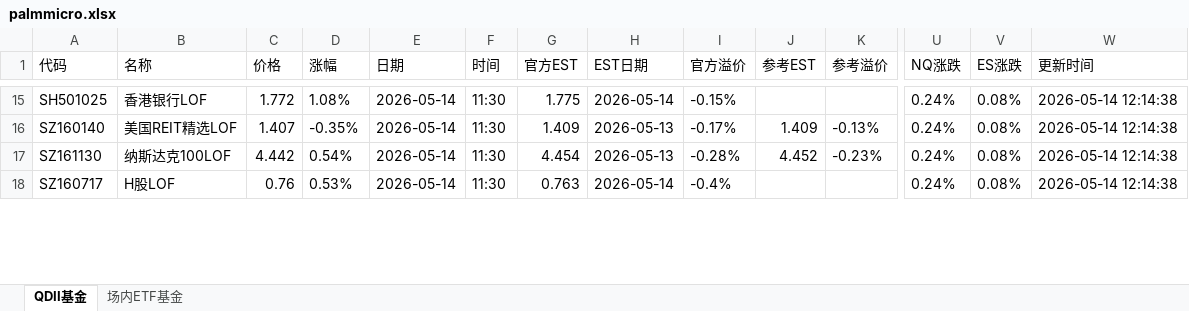
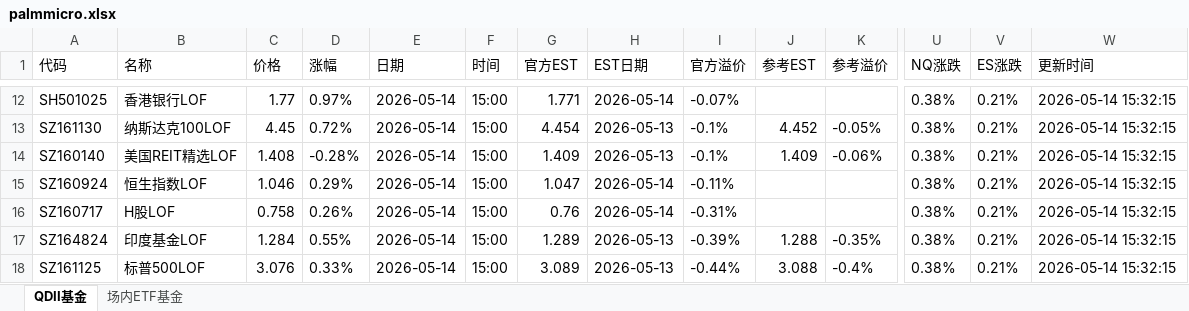
Before and after one commit to codes84/etf-monitor, an Excel workbook: palmmicro.xlsx, sheet QDII基金, drawn as a sheet; only a part is shown, gaps mark what is left out; values as stored, in another font and other column widths than the file's, no borders; removed rows and columns are numbered as before the commit, all else as after; rows hold the shown columns only; the diff covers the shown part only; the diff names each change by its address in the sheet, - before the commit and + after, or states it on an @@ line.

```diff
--- a/palmmicro.xlsx (sheet QDII基金)
+++ b/palmmicro.xlsx (sheet QDII基金)
-C12 (价格): 1.772
+C12 (价格): 1.77
-D12 (涨幅): 1.08%
+D12 (涨幅): 0.97%
-F12 (时间): 11:30
+F12 (时间): 15:00
-G12 (官方EST): 1.775
+G12 (官方EST): 1.771
-I12 (官方溢价): -0.15%
+I12 (官方溢价): -0.07%
-U12 (NQ涨跌): 0.24%
+U12 (NQ涨跌): 0.38%
-V12 (ES涨跌): 0.08%
+V12 (ES涨跌): 0.21%
-W12 (更新时间): 2026-05-14 12:14:38
+W12 (更新时间): 2026-05-14 15:32:15
+row 13: SZ161130 | 纳斯达克100LOF | 4.45 | 0.72% | 2026-05-14 | 15:00 | 4.454 | 2026-05-13 | -0.1% | 4.452 | -0.05% | 0.38% | 0.21% | 2026-05-14 15:32:15
-C14 (价格): 1.407
+C14 (价格): 1.408
-D14 (涨幅): -0.35%
+D14 (涨幅): -0.28%
-F14 (时间): 11:30
+F14 (时间): 15:00
-I14 (官方溢价): -0.17%
+I14 (官方溢价): -0.1%
-K14 (参考溢价): -0.13%
+K14 (参考溢价): -0.06%
-U14 (NQ涨跌): 0.24%
+U14 (NQ涨跌): 0.38%
-V14 (ES涨跌): 0.08%
+V14 (ES涨跌): 0.21%
-W14 (更新时间): 2026-05-14 12:14:38
+W14 (更新时间): 2026-05-14 15:32:15
-row 17: SZ161130 | 纳斯达克100LOF | 4.442 | 0.54% | 2026-05-14 | 11:30 | 4.454 | 2026-05-13 | -0.28% | 4.452 | -0.23% | 0.24% | 0.08% | 2026-05-14 12:14:38
+row 15: SZ160924 | 恒生指数LOF | 1.046 | 0.29% | 2026-05-14 | 15:00 | 1.047 | 2026-05-14 | -0.11% |  |  | 0.38% | 0.21% | 2026-05-14 15:32:15
-C16 (价格): 0.76
+C16 (价格): 0.758
-D16 (涨幅): 0.53%
+D16 (涨幅): 0.26%
-F16 (时间): 11:30
+F16 (时间): 15:00
-G16 (官方EST): 0.763
+G16 (官方EST): 0.76
-I16 (官方溢价): -0.4%
+I16 (官方溢价): -0.31%
-U16 (NQ涨跌): 0.24%
+U16 (NQ涨跌): 0.38%
-V16 (ES涨跌): 0.08%
+V16 (ES涨跌): 0.21%
-W16 (更新时间): 2026-05-14 12:14:38
+W16 (更新时间): 2026-05-14 15:32:15
+row 17: SZ164824 | 印度基金LOF | 1.284 | 0.55% | 2026-05-14 | 15:00 | 1.289 | 2026-05-13 | -0.39% | 1.288 | -0.35% | 0.38% | 0.21% | 2026-05-14 15:32:15
+row 18: SZ161125 | 标普500LOF | 3.076 | 0.33% | 2026-05-14 | 15:00 | 3.089 | 2026-05-13 | -0.44% | 3.088 | -0.4% | 0.38% | 0.21% | 2026-05-14 15:32:15
```
Also changed, not shown: 11 added rows, 14 removed rows and 140 edited cells elsewhere in this sheet, sheet 场内ETF基金, 1 other file.
